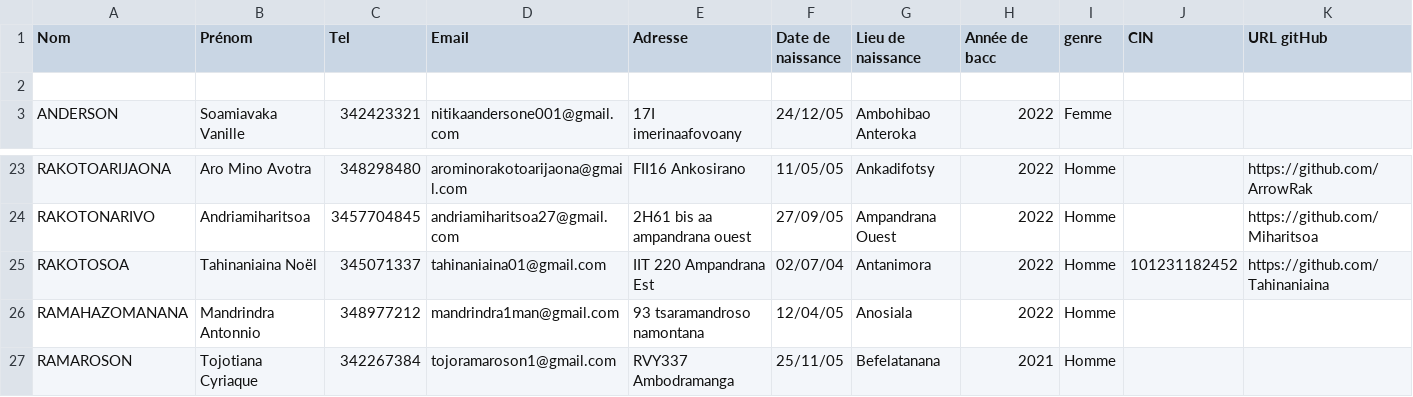
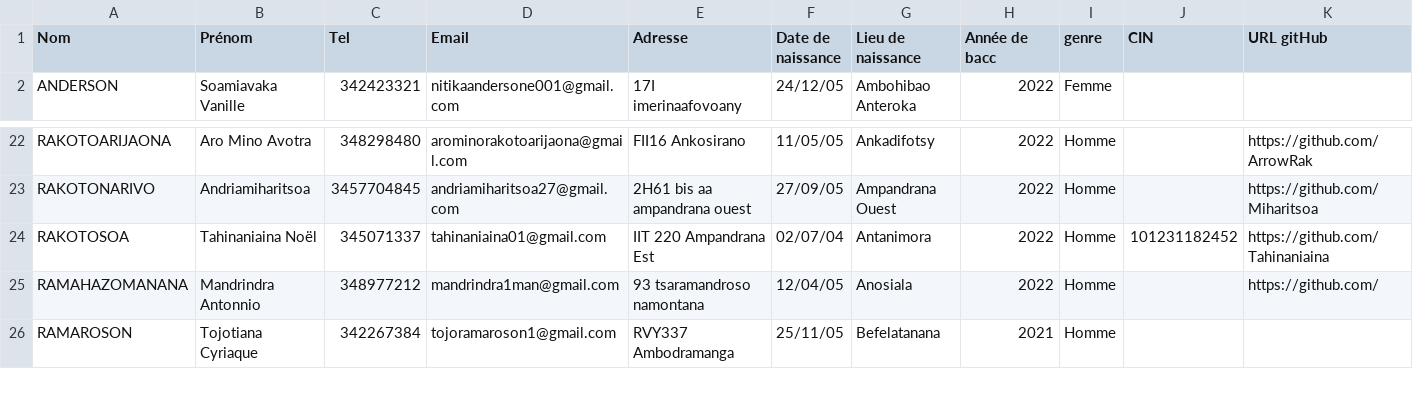
Before and after one commit to manouAlda/Manou, a CSV file: Information L1/etudiant_trier.csv, drawn as a sheet; only a part is shown, gaps mark what is left out.

```diff
--- a/Information L1/etudiant_trier.csv
+++ b/Information L1/etudiant_trier.csv
@@ -1,3 +1,2 @@
 Nom,Prénom,Tel,Email,Adresse,Date de naissance,Lieu de naissance,Année de bacc,genre,CIN, URL gitHub
-
 ANDERSON ,Soamiavaka Vanille,342423321,nitikaandersone001@gmail.com,17I imerinaafovoany,24/12/05,Ambohibao Anteroka,2022,Femme,,
@@ -25,3 +24,3 @@ RAKOTONARIVO,Andriamiharitsoa,3457704845,andriamiharitsoa27@gmail.com,2H61 bis a
 RAKOTOSOA,Tahinaniaina  Noël,345071337,tahinaniaina01@gmail.com,IIT 220 Ampandrana Est,02/07/04,Antanimora,2022,Homme,101231182452,https://github.com/Tahinaniaina
-RAMAHAZOMANANA,Mandrindra Antonnio,348977212,mandrindra1man@gmail.com,93 tsaramandroso namontana,12/04/05,Anosiala,2022,Homme,,
+RAMAHAZOMANANA,Mandrindra Antonnio,348977212,mandrindra1man@gmail.com,93 tsaramandroso namontana,12/04/05,Anosiala,2022,Homme,,https://github.com/
 RAMAROSON,Tojotiana Cyriaque,342267384,tojoramaroson1@gmail.com,RVY337 Ambodramanga,25/11/05,Befelatanana,2021,Homme,,
```
Also changed, not shown: Information L1/etudiant.csv, 7 other files.
